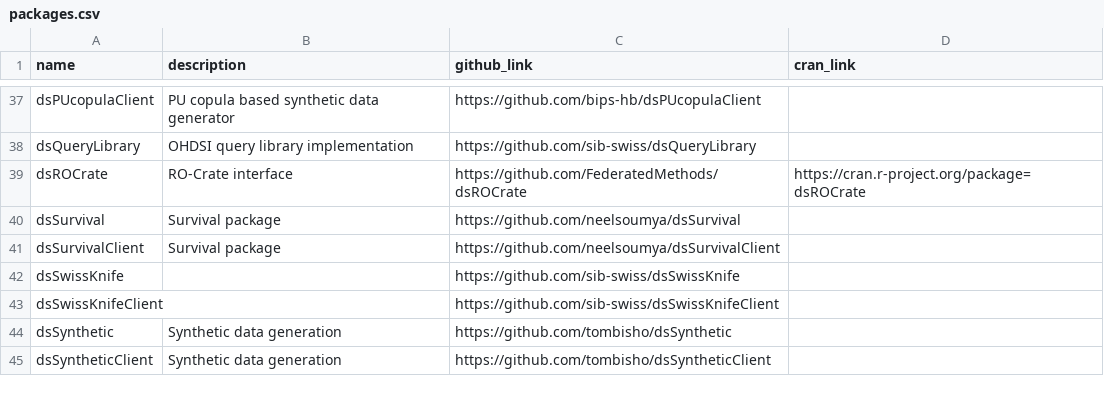
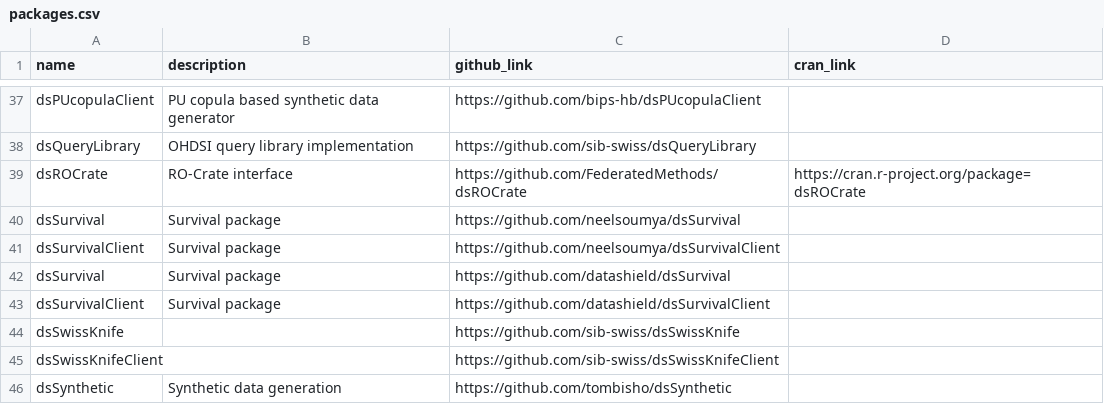
Before and after one commit to FederatedMethods/packages, a CSV file: packages.csv, drawn as a sheet; only a part is shown, gaps mark what is left out; the shorter side is filled out with more unchanged rows; the diff names each change by its address in the sheet, - before the commit and + after, or states it on an @@ line.

Commit message:
Add duplicate entries for dsSurvival packages
Added duplicate entries for dsSurvival and dsSurvivalClient from datashield.

```diff
--- a/packages.csv
+++ b/packages.csv
+row 42: dsSurvival | Survival package | https://github.com/datashield/dsSurvival
+row 43: dsSurvivalClient | Survival package | https://github.com/datashield/dsSurvivalClient
```
